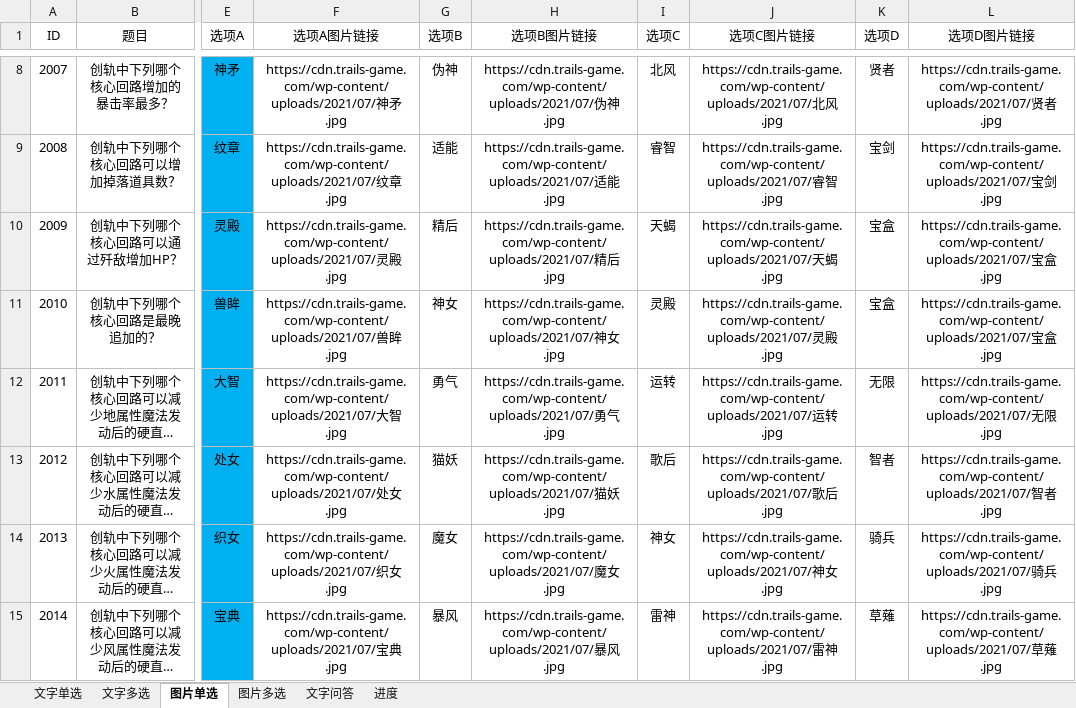
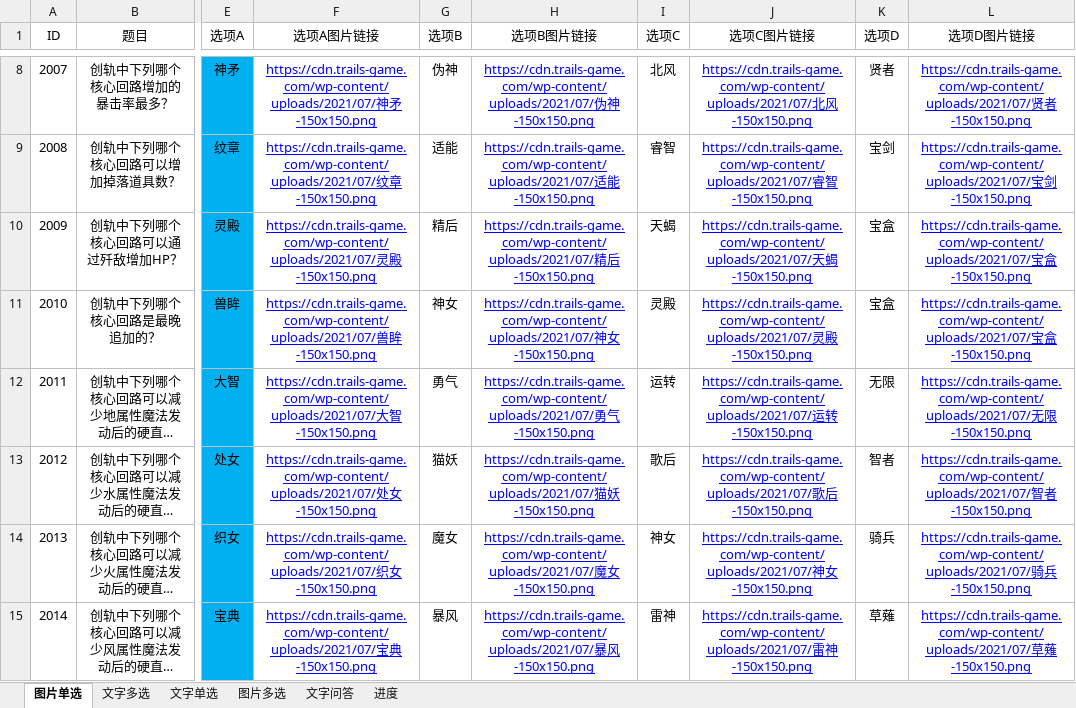
Before and after one commit to yuntaowu2000/trails-quiz, an Excel workbook: backend/quiz.xlsx, sheet 图片单选, drawn as a sheet; only a part is shown, gaps mark what is left out; long unchanged cells end in …; values as stored, in another font and other column widths than the file's, no borders; the diff covers the shown part only; the diff names each change by its address in the sheet, - before the commit and + after, or states it on an @@ line.

```diff
--- a/backend/quiz.xlsx (sheet 图片单选)
+++ b/backend/quiz.xlsx (sheet 图片单选)
@@ sheet tab order changed: 图片单选 | 文字多选 | 文字单选 | 图片多选 | 文字问答 | 进度 @@
@@ F8:F15 underline: off → on, text colour: black → #0000FF @@
-F8 (选项A图片链接): …神矛.jpg
+F8 (选项A图片链接): …神矛-150x150.png
@@ H8:H15 underline: off → on, text colour: black → #0000FF @@
-H8 (选项B图片链接): …伪神.jpg
+H8 (选项B图片链接): …伪神-150x150.png
@@ J8:J15 underline: off → on, text colour: black → #0000FF @@
-J8 (选项C图片链接): …北风.jpg
+J8 (选项C图片链接): …北风-150x150.png
@@ L8:L15 underline: off → on, text colour: black → #0000FF @@
-L8 (选项D图片链接): …贤者.jpg
+L8 (选项D图片链接): …贤者-150x150.png
-F9 (选项A图片链接): …纹章.jpg
+F9 (选项A图片链接): …纹章-150x150.png
-H9 (选项B图片链接): …适能.jpg
+H9 (选项B图片链接): …适能-150x150.png
-J9 (选项C图片链接): …睿智.jpg
+J9 (选项C图片链接): …睿智-150x150.png
-L9 (选项D图片链接): …宝剑.jpg
+L9 (选项D图片链接): …宝剑-150x150.png
-F10 (选项A图片链接): …灵殿.jpg
+F10 (选项A图片链接): …灵殿-150x150.png
-H10 (选项B图片链接): …精后.jpg
+H10 (选项B图片链接): …精后-150x150.png
-J10 (选项C图片链接): …天蝎.jpg
+J10 (选项C图片链接): …天蝎-150x150.png
-L10:L11 (选项D图片链接): …宝盒.jpg
+L10:L11 (选项D图片链接): …宝盒-150x150.png
-F11 (选项A图片链接): …兽眸.jpg
+F11 (选项A图片链接): …兽眸-150x150.png
-H11 (选项B图片链接): …神女.jpg
+H11 (选项B图片链接): …神女-150x150.png
-J11 (选项C图片链接): …灵殿.jpg
+J11 (选项C图片链接): …灵殿-150x150.png
-F12 (选项A图片链接): …大智.jpg
+F12 (选项A图片链接): …大智-150x150.png
-H12 (选项B图片链接): …勇气.jpg
+H12 (选项B图片链接): …勇气-150x150.png
-J12 (选项C图片链接): …运转.jpg
+J12 (选项C图片链接): …运转-150x150.png
-L12 (选项D图片链接): …无限.jpg
+L12 (选项D图片链接): …无限-150x150.png
-F13 (选项A图片链接): …处女.jpg
+F13 (选项A图片链接): …处女-150x150.png
-H13 (选项B图片链接): …猫妖.jpg
+H13 (选项B图片链接): …猫妖-150x150.png
-J13 (选项C图片链接): …歌后.jpg
+J13 (选项C图片链接): …歌后-150x150.png
-L13 (选项D图片链接): …智者.jpg
+L13 (选项D图片链接): …智者-150x150.png
-F14 (选项A图片链接): …织女.jpg
+F14 (选项A图片链接): …织女-150x150.png
-H14 (选项B图片链接): …魔女.jpg
+H14 (选项B图片链接): …魔女-150x150.png
-J14 (选项C图片链接): …神女.jpg
+J14 (选项C图片链接): …神女-150x150.png
-L14 (选项D图片链接): …骑兵.jpg
+L14 (选项D图片链接): …骑兵-150x150.png
-F15 (选项A图片链接): …宝典.jpg
+F15 (选项A图片链接): …宝典-150x150.png
-H15 (选项B图片链接): …暴风.jpg
+H15 (选项B图片链接): …暴风-150x150.png
-J15 (选项C图片链接): …雷神.jpg
+J15 (选项C图片链接): …雷神-150x150.png
-L15 (选项D图片链接): …草薙.jpg
+L15 (选项D图片链接): …草薙-150x150.png
```
Also changed, not shown: 208 edited cells and cell formats elsewhere in this sheet, 3 other files.
